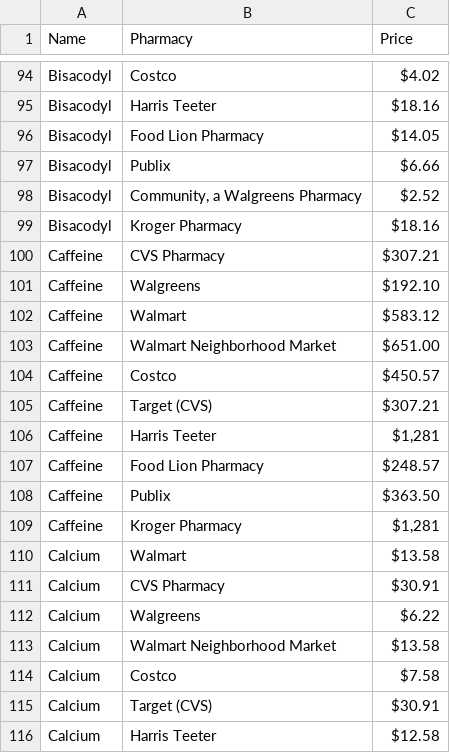
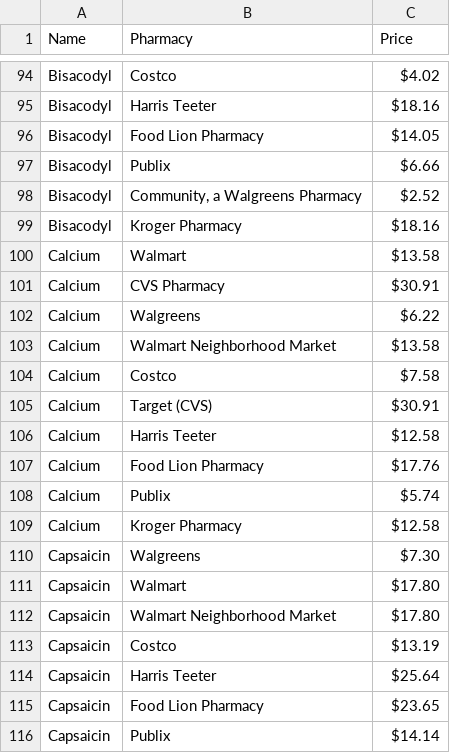
Before and after one commit to kcbailey111/AffordRX, a CSV file: all_data.csv, drawn as a sheet; only a part is shown, gaps mark what is left out; the shorter side is filled out with more unchanged rows; the diff names each change by its address in the sheet, - before the commit and + after, or states it on an @@ line.

Commit message:
Data cleaning

```diff
--- a/all_data.csv
+++ b/all_data.csv
-row 100: Caffeine | CVS Pharmacy | $307.21
-row 101: Caffeine | Walgreens | $192.10
-row 102: Caffeine | Walmart | $583.12
-row 103: Caffeine | Walmart Neighborhood Market | $651.00
-row 104: Caffeine | Costco | $450.57
-row 105: Caffeine | Target (CVS) | $307.21
-row 106: Caffeine | Harris Teeter | $1,281
-row 107: Caffeine | Food Lion Pharmacy | $248.57
-row 108: Caffeine | Publix | $363.50
-row 109: Caffeine | Kroger Pharmacy | $1,281
```
